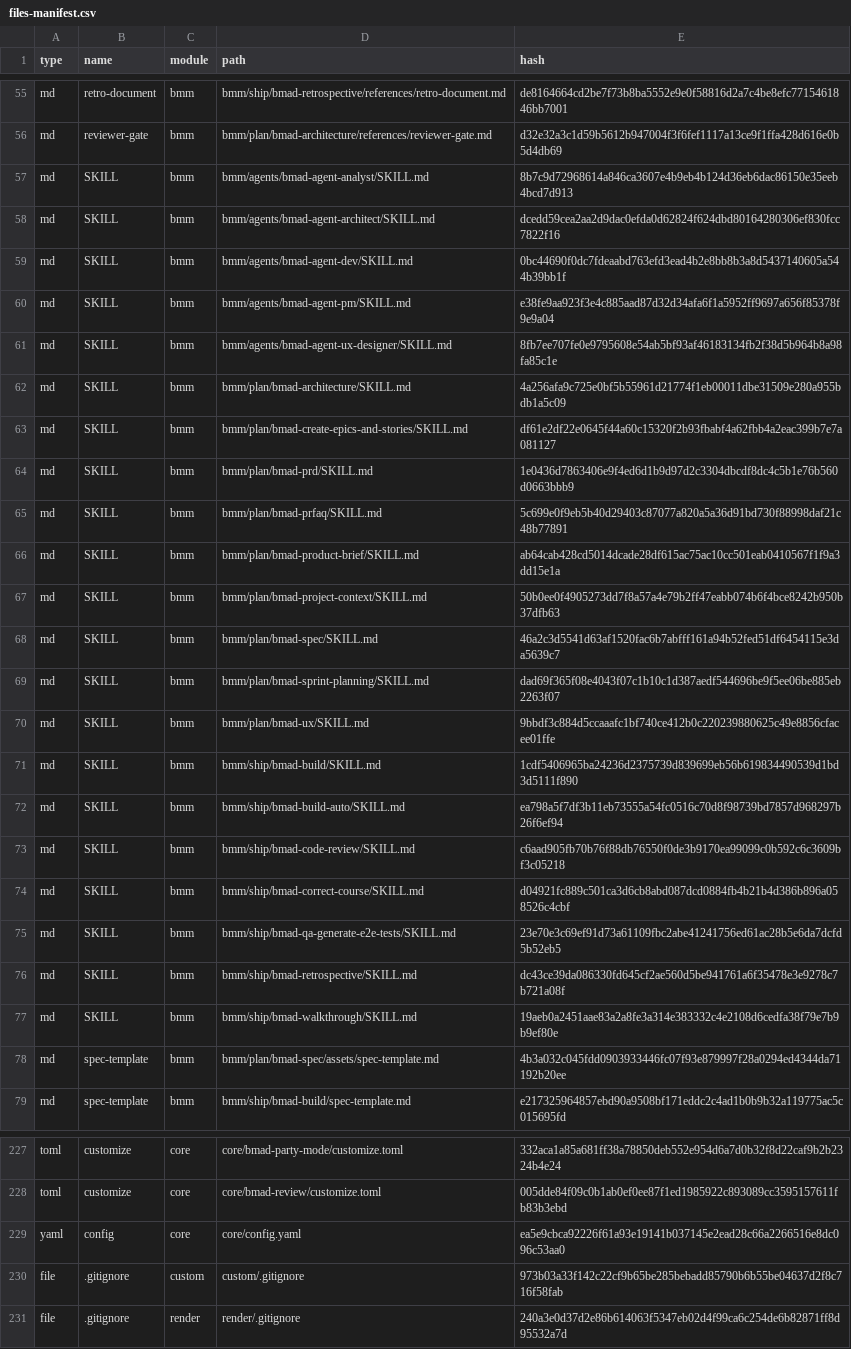
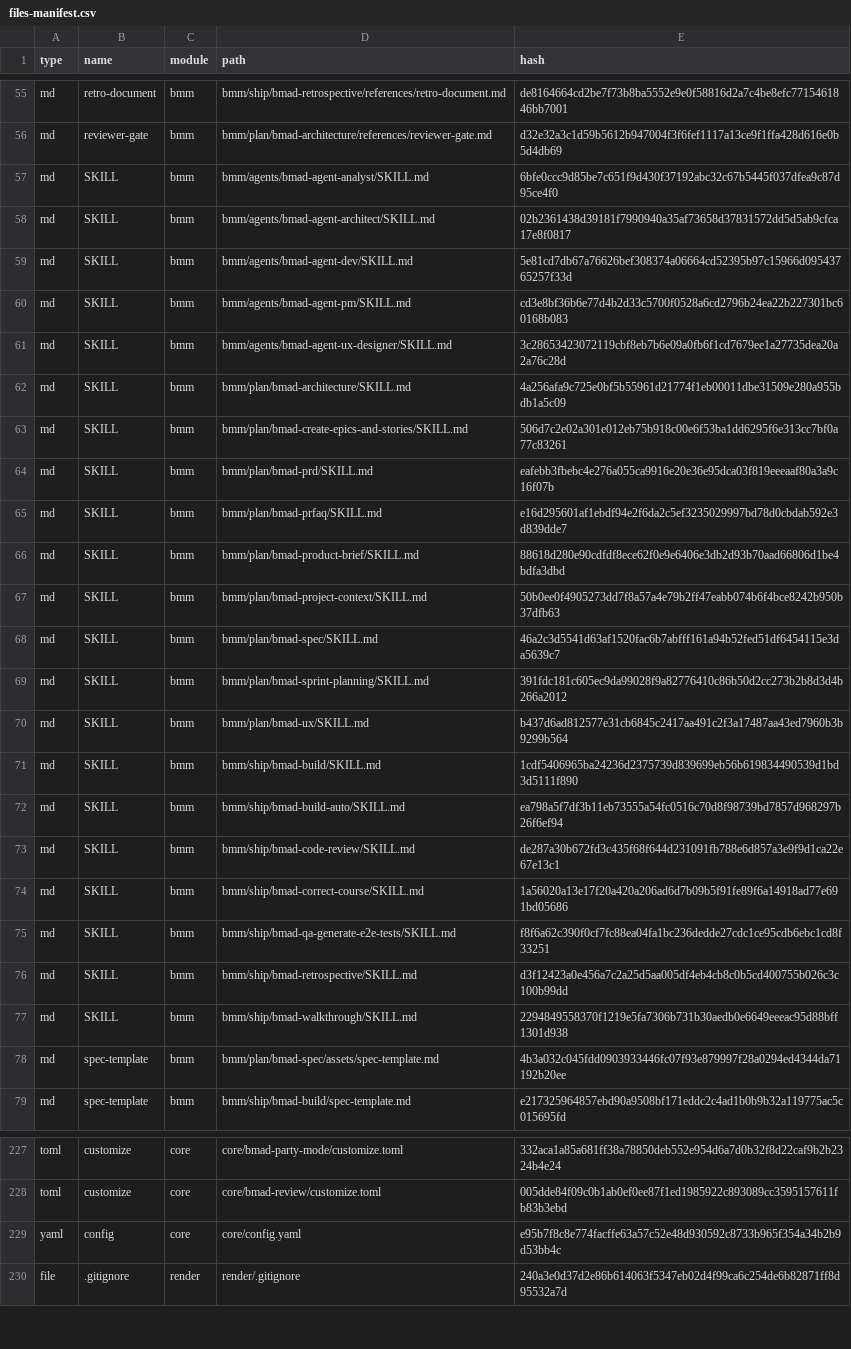
Before and after one commit to jbrandtmse/OcuPilot, a CSV file: _bmad/_config/files-manifest.csv, drawn as a sheet; only a part is shown, gaps mark what is left out; the diff covers the shown part only.

```diff
--- a/_bmad/_config/files-manifest.csv
+++ b/_bmad/_config/files-manifest.csv
@@ -56,23 +56,23 @@ type,name,module,path,hash
 "md","reviewer-gate","bmm","bmm/plan/bmad-architecture/references/reviewer-gate.md","d32e32a3c1d59b5612b947004f3f6fef1117a13ce9f1ffa428d616e0b5d4db69"
-"md","SKILL","bmm","bmm/agents/bmad-agent-analyst/SKILL.md","8b7c9d72968614a846ca3607e4b9eb4b124d36eb6dac86150e35eeb4bcd7d913"
-"md","SKILL","bmm","bmm/agents/bmad-agent-architect/SKILL.md","dcedd59cea2aa2d9dac0efda0d62824f624dbd80164280306ef830fcc7822f16"
-"md","SKILL","bmm","bmm/agents/bmad-agent-dev/SKILL.md","0bc44690f0dc7fdeaabd763efd3ead4b2e8bb8b3a8d5437140605a544b39bb1f"
-"md","SKILL","bmm","bmm/agents/bmad-agent-pm/SKILL.md","e38fe9aa923f3e4c885aad87d32d34afa6f1a5952ff9697a656f85378f9e9a04"
-"md","SKILL","bmm","bmm/agents/bmad-agent-ux-designer/SKILL.md","8fb7ee707fe0e9795608e54ab5bf93af46183134fb2f38d5b964b8a98fa85c1e"
+"md","SKILL","bmm","bmm/agents/bmad-agent-analyst/SKILL.md","6bfe0ccc9d85be7c651f9d430f37192abc32c67b5445f037dfea9c87d95ce4f0"
+"md","SKILL","bmm","bmm/agents/bmad-agent-architect/SKILL.md","02b2361438d39181f7990940a35af73658d37831572dd5d5ab9cfca17e8f0817"
+"md","SKILL","bmm","bmm/agents/bmad-agent-dev/SKILL.md","5e81cd7db67a76626bef308374a06664cd52395b97c15966d09543765257f33d"
+"md","SKILL","bmm","bmm/agents/bmad-agent-pm/SKILL.md","cd3e8bf36b6e77d4b2d33c5700f0528a6cd2796b24ea22b227301bc60168b083"
+"md","SKILL","bmm","bmm/agents/bmad-agent-ux-designer/SKILL.md","3c28653423072119cbf8eb7b6e09a0fb6f1cd7679ee1a27735dea20a2a76c28d"
 "md","SKILL","bmm","bmm/plan/bmad-architecture/SKILL.md","4a256afa9c725e0bf5b55961d21774f1eb00011dbe31509e280a955bdb1a5c09"
-"md","SKILL","bmm","bmm/plan/bmad-create-epics-and-stories/SKILL.md","df61e2df22e0645f44a60c15320f2b93fbabf4a62fbb4a2eac399b7e7a081127"
-"md","SKILL","bmm","bmm/plan/bmad-prd/SKILL.md","1e0436d7863406e9f4ed6d1b9d97d2c3304dbcdf8dc4c5b1e76b560d0663bbb9"
-"md","SKILL","bmm","bmm/plan/bmad-prfaq/SKILL.md","5c699e0f9eb5b40d29403c87077a820a5a36d91bd730f88998daf21c48b77891"
-"md","SKILL","bmm","bmm/plan/bmad-product-brief/SKILL.md","ab64cab428cd5014dcade28df615ac75ac10cc501eab0410567f1f9a3dd15e1a"
+"md","SKILL","bmm","bmm/plan/bmad-create-epics-and-stories/SKILL.md","506d7c2e02a301e012eb75b918c00e6f53ba1dd6295f6e313cc7bf0a77c83261"
+"md","SKILL","bmm","bmm/plan/bmad-prd/SKILL.md","eafebb3fbebc4e276a055ca9916e20e36e95dca03f819eeeaaf80a3a9c16f07b"
+"md","SKILL","bmm","bmm/plan/bmad-prfaq/SKILL.md","e16d295601af1ebdf94e2f6da2c5ef3235029997bd78d0cbdab592e3d839dde7"
+"md","SKILL","bmm","bmm/plan/bmad-product-brief/SKILL.md","88618d280e90cdfdf8ece62f0e9e6406e3db2d93b70aad66806d1be4bdfa3dbd"
 "md","SKILL","bmm","bmm/plan/bmad-project-context/SKILL.md","50b0ee0f4905273dd7f8a57a4e79b2ff47eabb074b6f4bce8242b950b37dfb63"
 "md","SKILL","bmm","bmm/plan/bmad-spec/SKILL.md","46a2c3d5541d63af1520fac6b7abfff161a94b52fed51df6454115e3da5639c7"
-"md","SKILL","bmm","bmm/plan/bmad-sprint-planning/SKILL.md","dad69f365f08e4043f07c1b10c1d387aedf544696be9f5ee06be885eb2263f07"
-"md","SKILL","bmm","bmm/plan/bmad-ux/SKILL.md","9bbdf3c884d5ccaaafc1bf740ce412b0c220239880625c49e8856cfacee01ffe"
+"md","SKILL","bmm","bmm/plan/bmad-sprint-planning/SKILL.md","391fdc181c605ec9da99028f9a82776410c86b50d2cc273b2b8d3d4b266a2012"
+"md","SKILL","bmm","bmm/plan/bmad-ux/SKILL.md","b437d6ad812577e31cb6845c2417aa491c2f3a17487aa43ed7960b3b9299b564"
 "md","SKILL","bmm","bmm/ship/bmad-build/SKILL.md","1cdf5406965ba24236d2375739d839699eb56b619834490539d1bd3d5111f890"
 "md","SKILL","bmm","bmm/ship/bmad-build-auto/SKILL.md","ea798a5f7df3b11eb73555a54fc0516c70d8f98739bd7857d968297b26f6ef94"
-"md","SKILL","bmm","bmm/ship/bmad-code-review/SKILL.md","c6aad905fb70b76f88db76550f0de3b9170ea99099c0b592c6c3609bf3c05218"
-"md","SKILL","bmm","bmm/ship/bmad-correct-course/SKILL.md","d04921fc889c501ca3d6cb8abd087dcd0884fb4b21b4d386b896a058526c4cbf"
-"md","SKILL","bmm","bmm/ship/bmad-qa-generate-e2e-tests/SKILL.md","23e70e3c69ef91d73a61109fbc2abe41241756ed61ac28b5e6da7dcfd5b52eb5"
-"md","SKILL","bmm","bmm/ship/bmad-retrospective/SKILL.md","dc43ce39da086330fd645cf2ae560d5be941761a6f35478e3e9278c7b721a08f"
-"md","SKILL","bmm","bmm/ship/bmad-walkthrough/SKILL.md","19aeb0a2451aae83a2a8fe3a314e383332c4e2108d6cedfa38f79e7b9b9ef80e"
+"md","SKILL","bmm","bmm/ship/bmad-code-review/SKILL.md","de287a30b672fd3c435f68f644d231091fb788e6d857a3e9f9d1ca22e67e13c1"
+"md","SKILL","bmm","bmm/ship/bmad-correct-course/SKILL.md","1a56020a13e17f20a420a206ad6d7b09b5f91fe89f6a14918ad77e691bd05686"
+"md","SKILL","bmm","bmm/ship/bmad-qa-generate-e2e-tests/SKILL.md","f8f6a62c390f0cf7fc88ea04fa1bc236dedde27cdc1ce95cdb6ebc1cd8f33251"
+"md","SKILL","bmm","bmm/ship/bmad-retrospective/SKILL.md","d3f12423a0e456a7c2a25d5aa005df4eb4cb8c0b5cd400755b026c3c100b99dd"
+"md","SKILL","bmm","bmm/ship/bmad-walkthrough/SKILL.md","2294849558370f1219e5fa7306b731b30aedb0e6649eeeac95d88bff1301d938"
 "md","spec-template","bmm","bmm/plan/bmad-spec/assets/spec-template.md","4b3a032c045fdd0903933446fc07f93e879997f28a0294ed4344da71192b20ee"
@@ -228,4 +228,3 @@ type,name,module,path,hash
 "toml","customize","core","core/bmad-review/customize.toml","005dde84f09c0b1ab0ef0ee87f1ed1985922c893089cc3595157611fb83b3ebd"
-"yaml","config","core","core/config.yaml","ea5e9cbca92226f61a93e19141b037145e2ead28c66a2266516e8dc096c53aa0"
-"file",".gitignore","custom","custom/.gitignore","973b03a33f142c22cf9b65be285bebadd85790b6b55be04637d2f8c716f58fab"
+"yaml","config","core","core/config.yaml","e95b7f8c8e774facffe63a57c52e48d930592c8733b965f354a34b2b9d53bb4c"
 "file",".gitignore","render","render/.gitignore","240a3e0d37d2e86b614063f5347eb02d4f99ca6c254de6b82871ff8d95532a7d"
```
Also changed, not shown: 13 edited cells elsewhere in this file, 25 other files.
